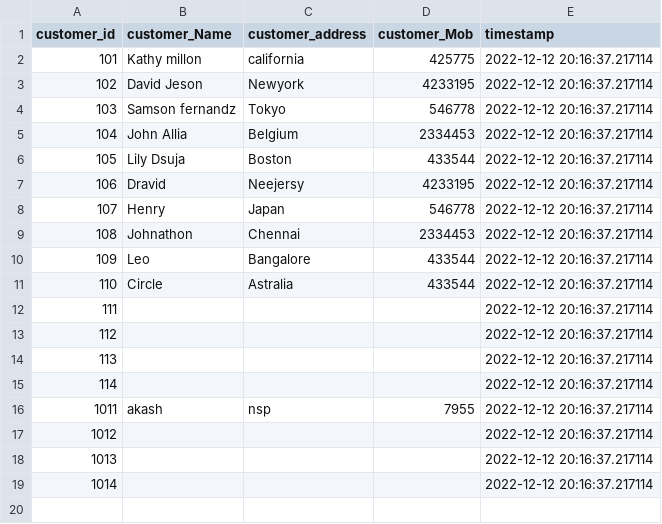
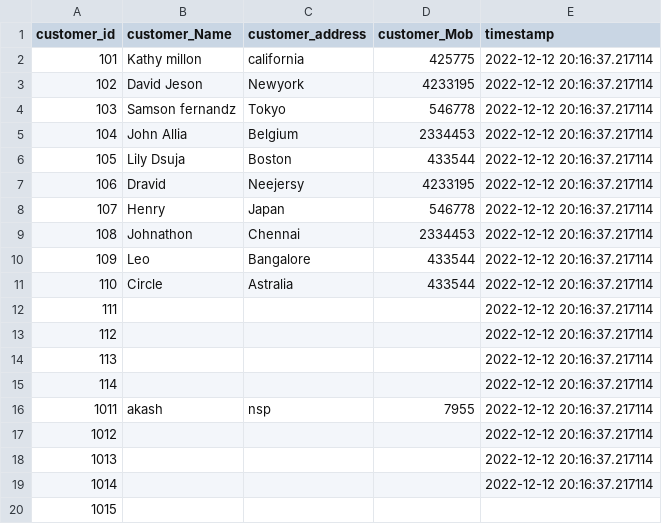
Before and after one commit to ankitnema/csv_pyodbc, a CSV file: customer_data.csv, drawn as a sheet.

```diff
--- a/customer_data.csv
+++ b/customer_data.csv
@@ -19 +19,2 @@ customer_id,customer_Name,customer_address,customer_Mob,timestamp
 1014,                                                  ,,,2022-12-12 20:16:37.217114
+1015
```
Also changed, not shown: 3 other files.
